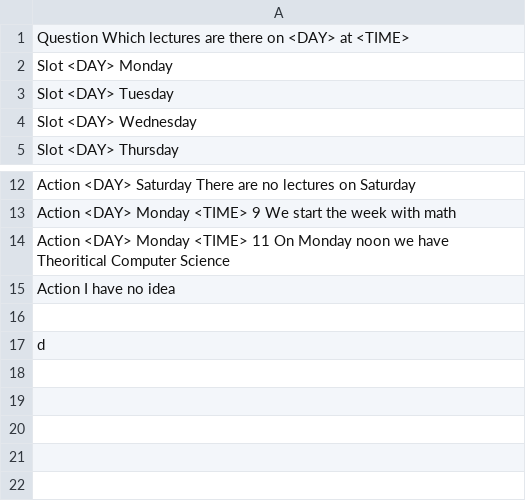
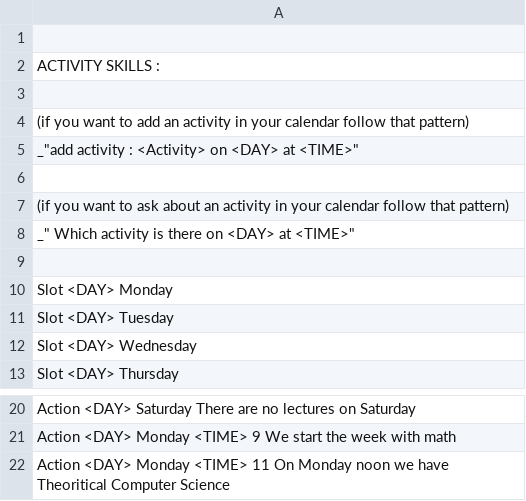
Before and after one commit to KarimEsch/Project2-2_2021, a CSV file: Main/res/currentSkills.csv, drawn as a sheet; only a part is shown, gaps mark what is left out.

Commit message:
allowed the possibility to the assistant to add an activity respecting the format of the current activities into the JSON file. Only need few changes for parsing the activity itself, but time and day are recognized and intelligently added to the JSON.

```diff
--- a/Main/res/currentSkills.csv
+++ b/Main/res/currentSkills.csv
@@ -1,2 +1,10 @@
-Question    Which lectures are there on <DAY> at <TIME>
+
+ACTIVITY SKILLS :
+
+(if you want to add an activity in your calendar follow that pattern)
+_"add activity : <Activity> on <DAY> at <TIME>"
+
+(if you want to ask about an activity in your calendar follow that pattern)
+_" Which activity is there on <DAY> at <TIME>"
+
 Slot   <DAY>  Monday
@@ -14,4 +22 @@ Action <DAY>  Monday <TIME> 9  We start the week with math
 Action <DAY>  Monday <TIME> 11 On Monday noon we have Theoritical Computer Science
-Action I have no idea
-
-d
```
Also changed, not shown: 10 other files.
